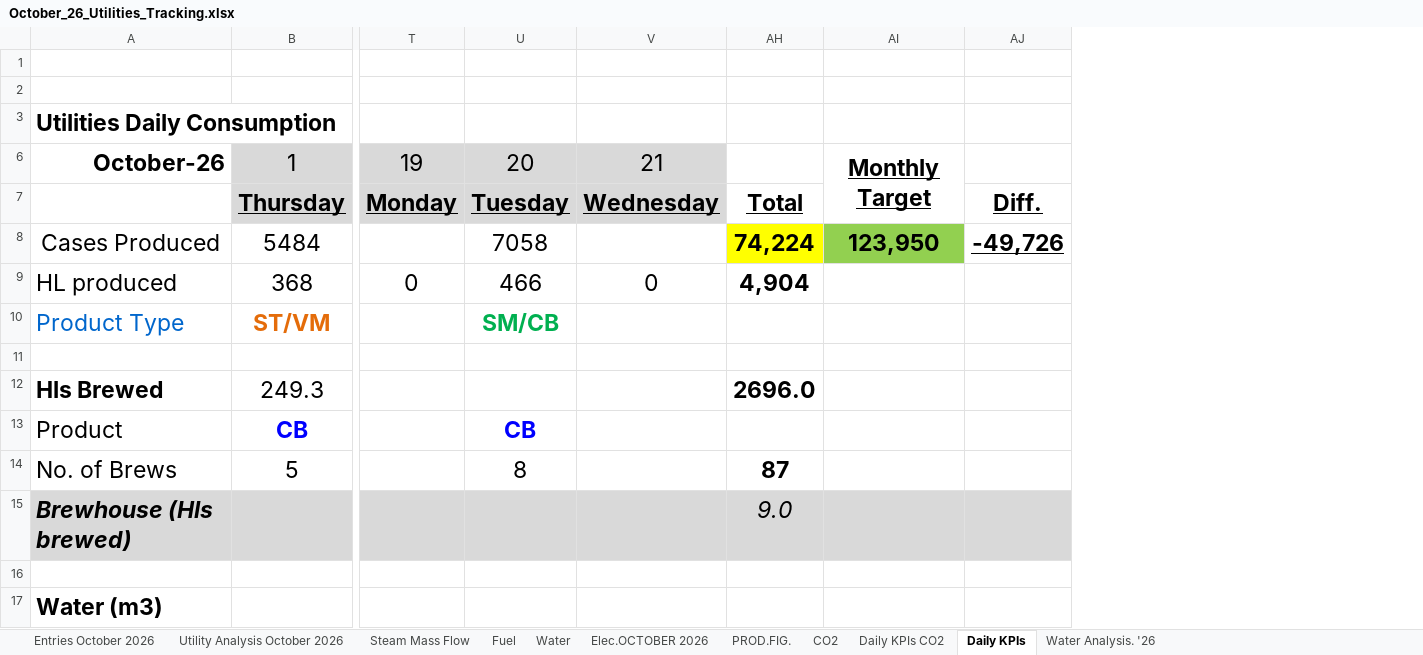
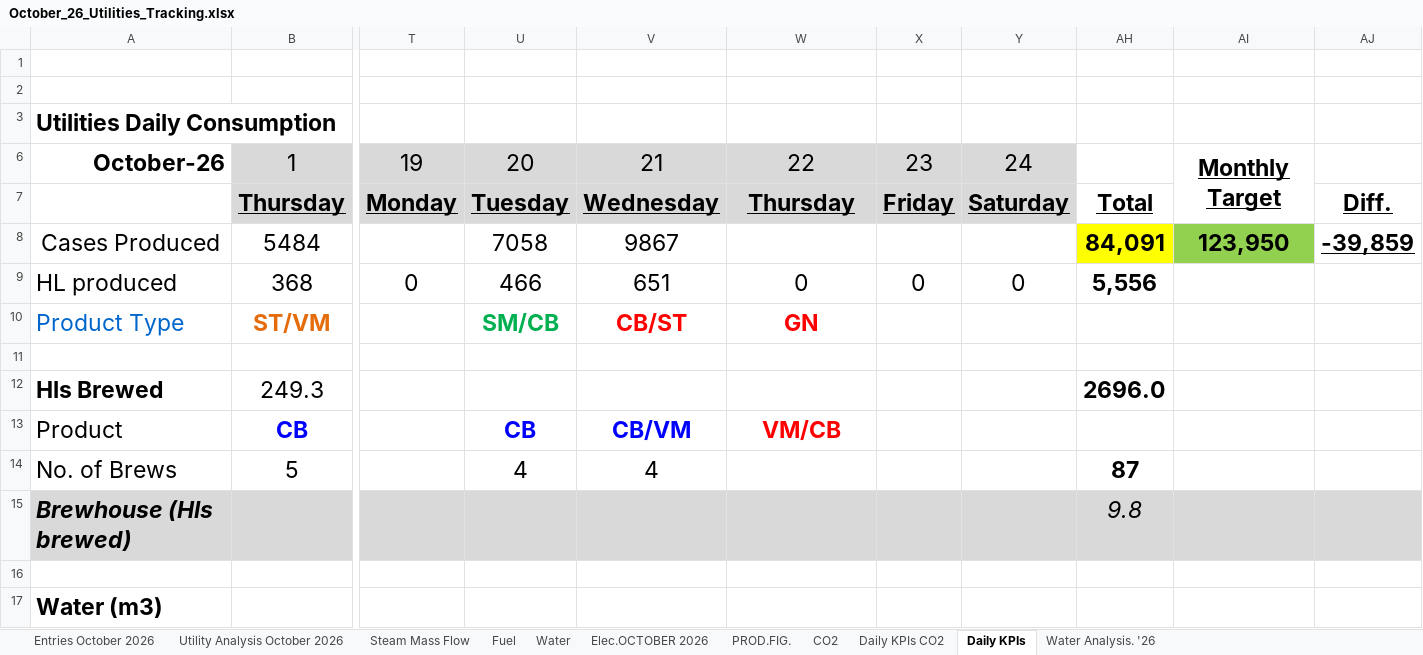
Before and after one commit to cbggrenada/dashboard, an Excel workbook: data/raw/October_26_Utilities_Tracking.xlsx, sheet Daily KPIs, drawn as a sheet; only a part is shown, gaps mark what is left out; values as stored, in another font and other column widths than the file's, no borders; charts and pictures and conditional formats not drawn; addresses are those after the commit; the diff covers the shown part only; the diff names each change by its address in the sheet, - before the commit and + after, or states it on an @@ line.

```diff
--- a/data/raw/October_26_Utilities_Tracking.xlsx (sheet Daily KPIs)
+++ b/data/raw/October_26_Utilities_Tracking.xlsx (sheet Daily KPIs)
+column V, rows 6-14: 21 | Wednesday | 9867 | 651 | CB/ST |  |  | CB/VM | 4
@@ column X unhidden, rows 6-9: 23 | Friday |  | 0 @@
@@ column Y unhidden, rows 6-9: 24 | Saturday |  | 0 @@
-W6: 21
+W6: 22
-W7: Wednesday
+W7: Thursday
-AH8: 74,224
+AH8: 84,091
-AJ8: -49,726
+AJ8: -39,859
-AH9: 4,904
+AH9: 5,556
-W10: (empty)
+W10: GN
-W13: (empty)
+W13: VM/CB
-U14: 8
+U14: 4
-AH15: 9.0
+AH15: 9.8
```
Also changed, not shown: 43 edited cells and cell formats elsewhere in this sheet, sheet Daily KPIs CO2, sheet Water, sheet Fuel, sheet Utility Analysis October 2026, sheet Entries October 2026, sheet Water Analysis. '26, 3 more sheets, formulas that keep their value, hidden cells, charts or pictures, data/raw/Gross_Efficiency_2026.xlsx.
